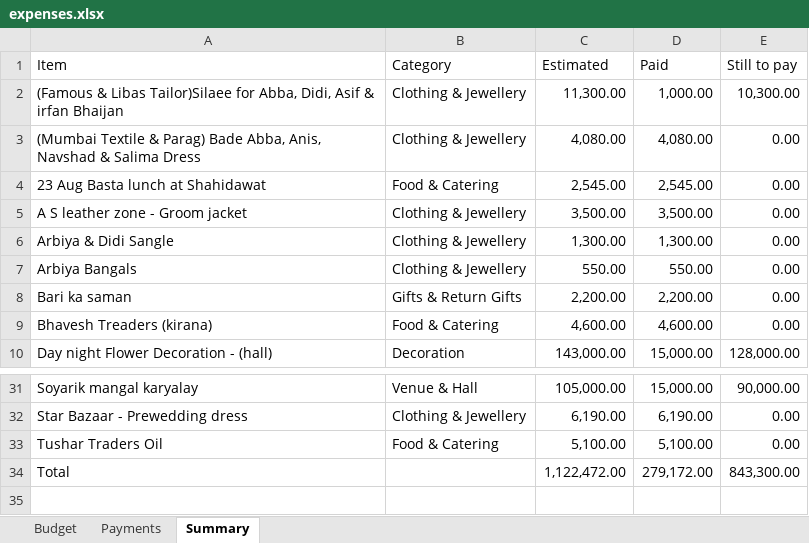
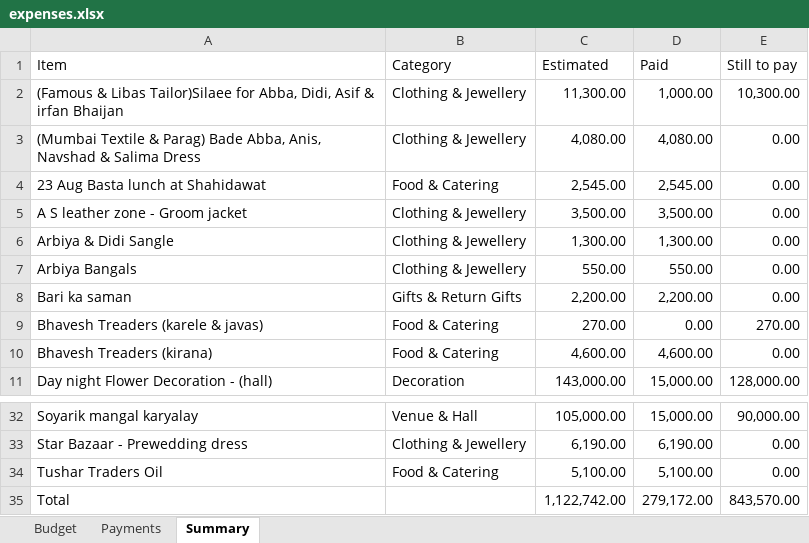
Before and after one commit to Asif-Nice/poc-track-expenses, an Excel workbook: data/expenses.xlsx, sheet Summary, drawn as a sheet; only a part is shown, gaps mark what is left out; values as stored, in another font and other column widths than the file's, no borders; addresses are those after the commit; the diff names each change by its address in the sheet, - before the commit and + after, or states it on an @@ line.

Commit message:
Add budget item: Bhavesh Treaders (karele & javas) — ₹270.00

```diff
--- a/data/expenses.xlsx (sheet Summary)
+++ b/data/expenses.xlsx (sheet Summary)
+row 9: Bhavesh Treaders (karele & javas) | Food & Catering | 270.00 | 0.00 | 270.00
-C35 (Estimated): 1,122,472.00
+C35 (Estimated): 1,122,742.00
-E35 (Still to pay): 843,300.00
+E35 (Still to pay): 843,570.00
```
Also changed, not shown: sheet Budget, formulas that keep their value.
